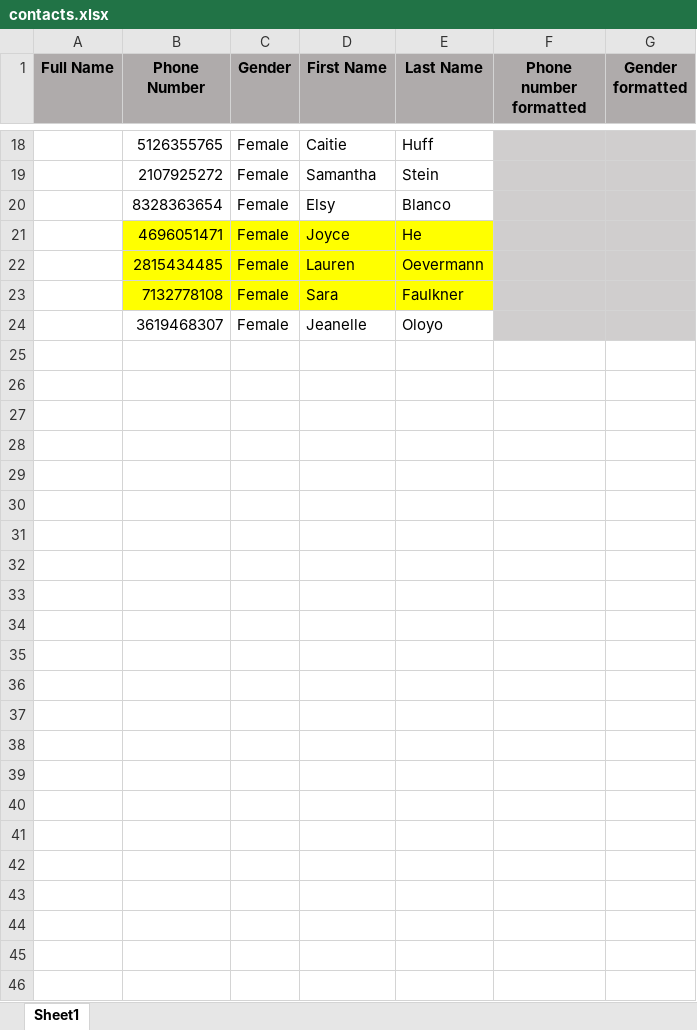
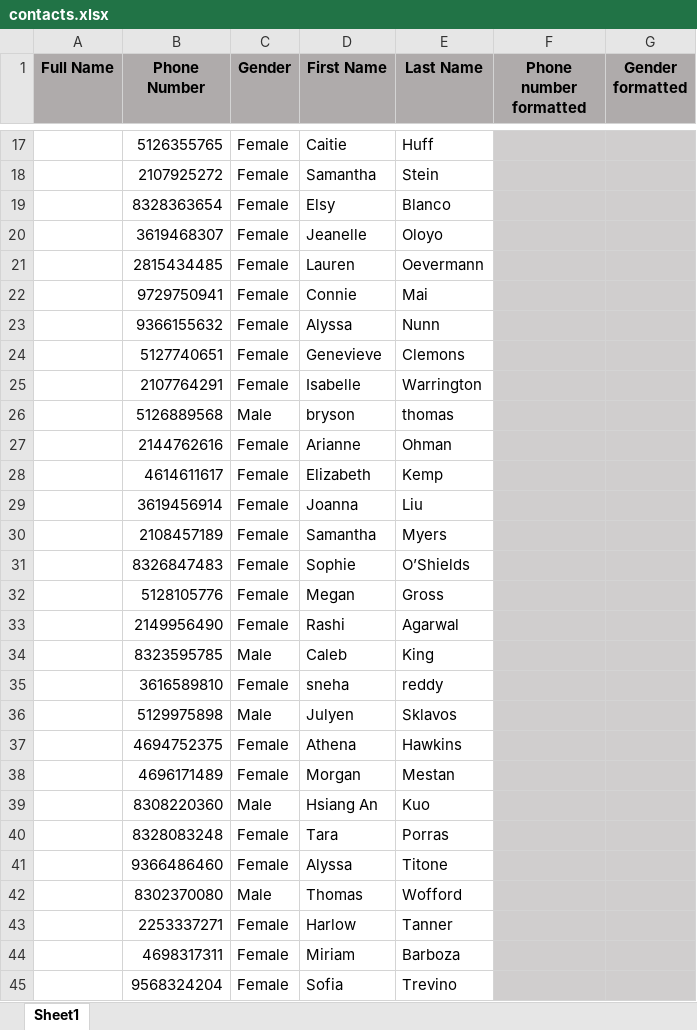
Before and after one commit to connorivy/MissionHubHelper, an Excel workbook: supporting_files/contacts.xlsx, sheet Sheet1, drawn as a sheet; only a part is shown, gaps mark what is left out; values as stored, in another font and other column widths than the file's, no borders; removed rows and columns are numbered as before the commit, all else as after; the diff covers the shown part only; the diff names each change by its address in the sheet, - before the commit and + after, or states it on an @@ line.

Commit message:
Normal(ish) contacts sheet

```diff
--- a/supporting_files/contacts.xlsx (sheet Sheet1)
+++ b/supporting_files/contacts.xlsx (sheet Sheet1)
-row 21:  | 4696051471 | Female | Joyce | He
@@ row 24 moved to row 20: 3619468307 @@
-B21:E21 fill: #FFFF00
+B21:E21 fill: none
-row 23:  | 7132778108 | Female | Sara | Faulkner
+row 22:  | 9729750941 | Female | Connie | Mai
+row 23:  | 9366155632 | Female | Alyssa | Nunn
+row 24:  | 5127740651 | Female | Genevieve | Clemons
+row 25:  | 2107764291 | Female | Isabelle | Warrington
+row 26:  | 5126889568 | Male | bryson | thomas
+row 27:  | 2144762616 | Female | Arianne | Ohman
+row 28:  | 4614611617 | Female | Elizabeth | Kemp
+row 29:  | 3619456914 | Female | Joanna | Liu
+row 30:  | 2108457189 | Female | Samantha | Myers
+row 31:  | 8326847483 | Female | Sophie | O’Shields
+row 32:  | 5128105776 | Female | Megan | Gross
+row 33:  | 2149956490 | Female | Rashi | Agarwal
+row 34:  | 8323595785 | Male | Caleb | King
+row 35:  | 3616589810 | Female | sneha | reddy
+row 36:  | 5129975898 | Male | Julyen | Sklavos
+row 37:  | 4694752375 | Female | Athena | Hawkins
+row 38:  | 4696171489 | Female | Morgan | Mestan
+row 39:  | 8308220360 | Male | Hsiang An | Kuo
+row 40:  | 8328083248 | Female | Tara | Porras
+row 41:  | 9366486460 | Female | Alyssa | Titone
+row 42:  | 8302370080 | Male | Thomas | Wofford
+row 43:  | 2253337271 | Female | Harlow | Tanner
+row 44:  | 4698317311 | Female | Miriam | Barboza
+row 45:  | 9568324204 | Female | Sofia | Trevino
```
Also changed, not shown: 1 added row and 2 removed rows elsewhere in this sheet, supporting_files/contacts_formatted_do_not_edit.xlsx, 1 other file.
